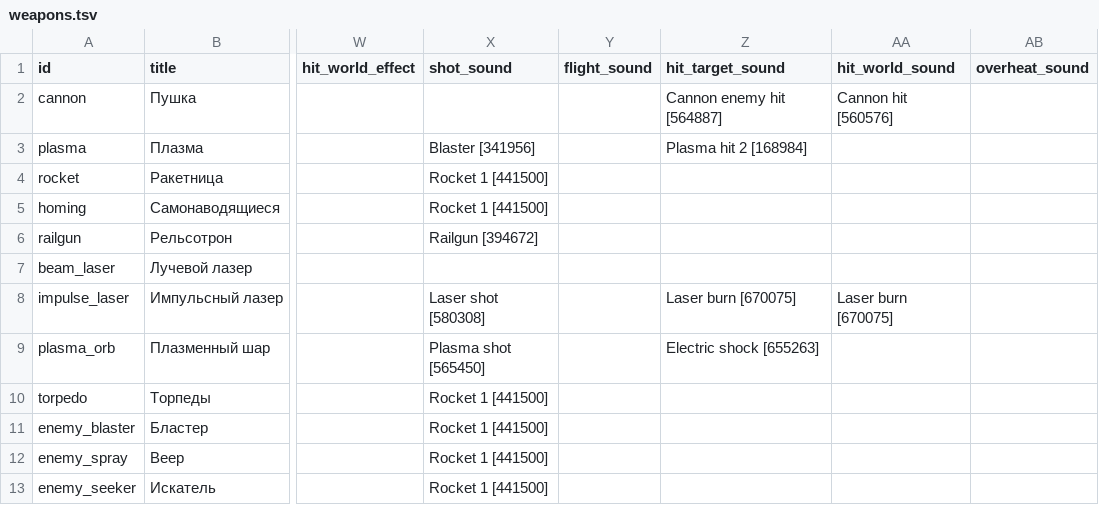
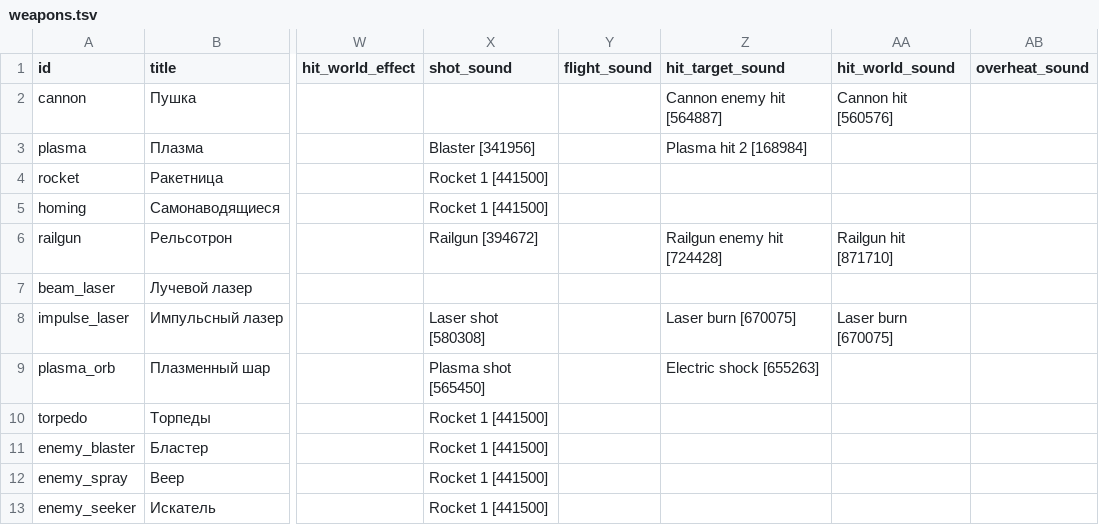
Before and after one commit to BarVit/UnityHomeWorks, a TSV file: Flappy Terminator/Assets/Data/Tables/weapons.tsv, drawn as a sheet; only a part is shown, gaps mark what is left out; the diff names each change by its address in the sheet, - before the commit and + after, or states it on an @@ line.

```diff
--- a/Flappy Terminator/Assets/Data/Tables/weapons.tsv
+++ b/Flappy Terminator/Assets/Data/Tables/weapons.tsv
-Z6 (hit_target_sound): (empty)
+Z6 (hit_target_sound): Railgun enemy hit [724428]
-AA6 (hit_world_sound): (empty)
+AA6 (hit_world_sound): Railgun hit [871710]
```
Also changed, not shown: 18 other files.
